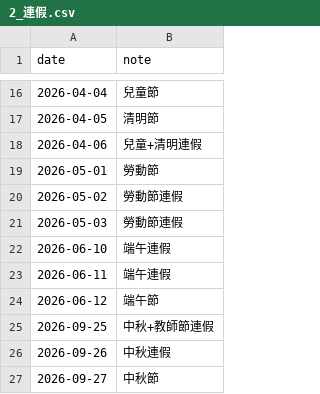
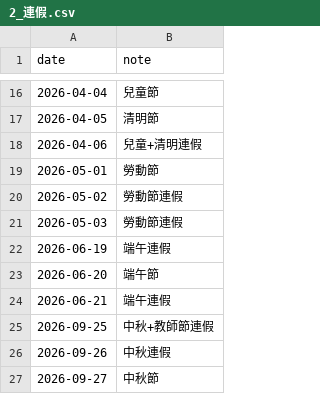
Before and after one commit to zway-education/K12-calendar, a CSV file: setup/2_連假.csv, drawn as a sheet; only a part is shown, gaps mark what is left out.

```diff
--- a/setup/2_連假.csv
+++ b/setup/2_連假.csv
@@ -21,5 +21,5 @@ date,note
 2026-05-03,勞動節連假
-2026-06-10,端午連假
-2026-06-11,端午連假
-2026-06-12,端午節
+2026-06-19,端午連假
+2026-06-20,端午節
+2026-06-21,端午連假
 2026-09-25,中秋+教師節連假
```
Also changed, not shown: setup/1_班別.csv, 5 other files.
